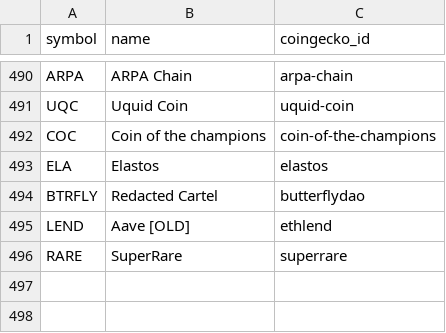
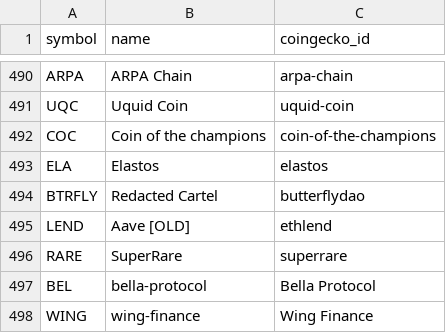
Before and after one commit to kasper9n/kryp, a CSV file: public/assets/crypto-list.csv, drawn as a sheet; only a part is shown, gaps mark what is left out; the diff names each change by its address in the sheet, - before the commit and + after, or states it on an @@ line.

Commit message:
Support BEL, WING

```diff
--- a/public/assets/crypto-list.csv
+++ b/public/assets/crypto-list.csv
+row 497: BEL | bella-protocol | Bella Protocol
+row 498: WING | wing-finance | Wing Finance
```
